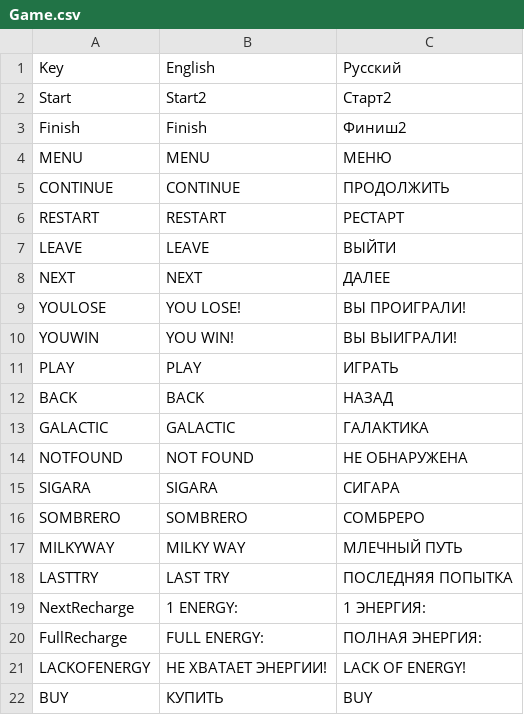
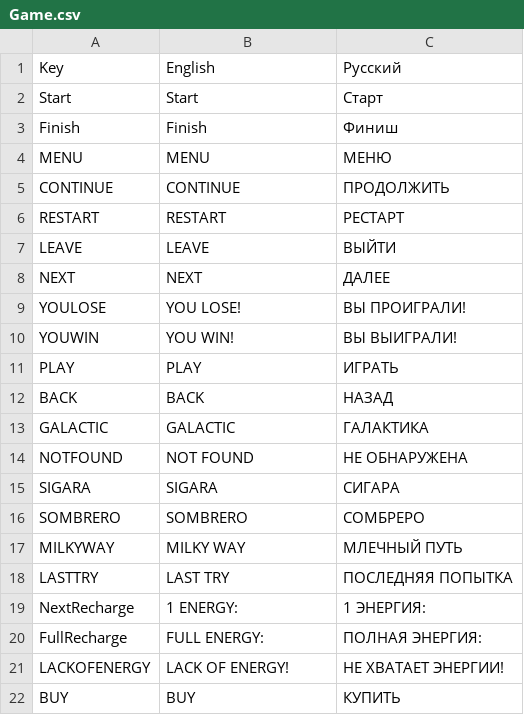
Before and after one commit to Nordlling/Arcanoid, a CSV file: Assets/Main/Resources/Localization/Game.csv, drawn as a sheet.

```diff
--- a/Assets/Main/Resources/Localization/Game.csv
+++ b/Assets/Main/Resources/Localization/Game.csv
@@ -1,4 +1,4 @@
 Key,English,Русский
-Start,Start2,Старт2
-Finish,Finish,Финиш2
+Start,Start,Старт
+Finish,Finish,Финиш
 MENU,MENU,МЕНЮ
@@ -20,3 +20,3 @@ NextRecharge,1 ENERGY:,1 ЭНЕРГИЯ:
 FullRecharge,FULL ENERGY:,ПОЛНАЯ ЭНЕРГИЯ:
-LACKOFENERGY,НЕ ХВАТАЕТ ЭНЕРГИИ!,LACK OF ENERGY!
-BUY,КУПИТЬ,BUY
+LACKOFENERGY,LACK OF ENERGY!,НЕ ХВАТАЕТ ЭНЕРГИИ!
+BUY,BUY,КУПИТЬ
```
Also changed, not shown: 1 other file.
